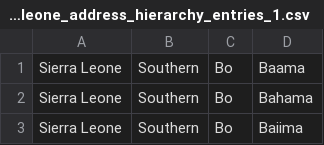
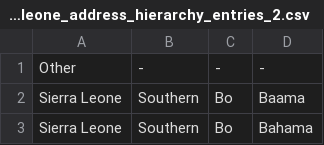
Before and after one commit to PIH/openmrs-module-pihcore, a CSV file: api/src/main/resources/addresshierarchy/sierra_leone_address_hierarchy_entries_2.csv (was api/src/main/resources/addresshierarchy/sierra_leone_address_hierarchy_entries_1.csv), drawn as a sheet; only a part is shown; the shorter side is filled out with more unchanged rows.

Commit message:
UHM-2085: Configure address hierarchy for Sierra Leone

```diff
--- a/api/src/main/resources/addresshierarchy/sierra_leone_address_hierarchy_entries_1.csv
+++ b/api/src/main/resources/addresshierarchy/sierra_leone_address_hierarchy_entries_2.csv
@@ -1 +1,2 @@
+Other|-|-|-
 Sierra Leone|Southern|Bo|Baama
```
Also changed, not shown: 1 other file.
